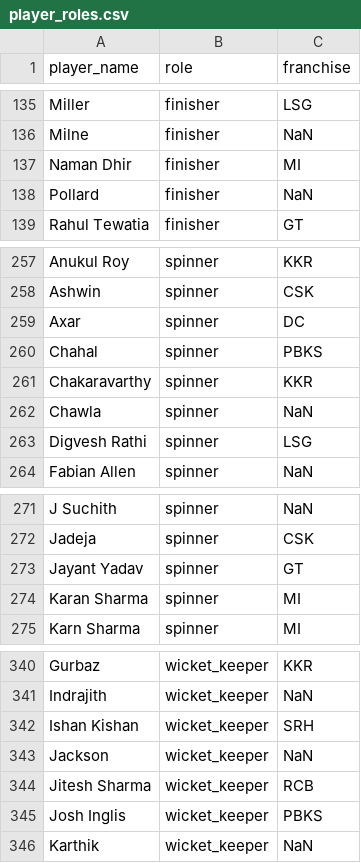
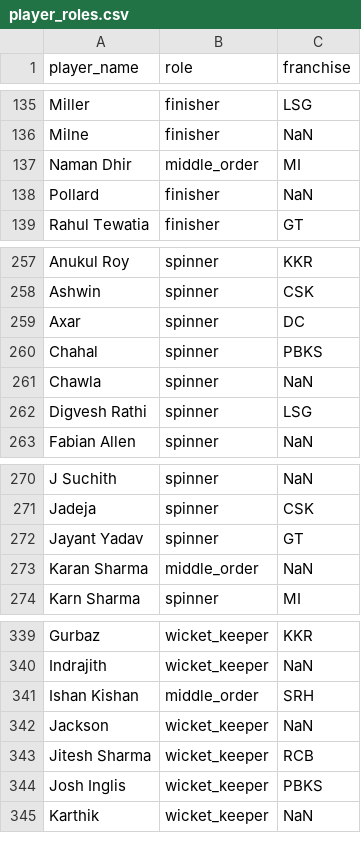
Before and after one commit to Santhoji07/Cricket-Intelligence-Model-Framework-AI-ML, a CSV file: data/player_roles.csv, drawn as a sheet; only a part is shown, gaps mark what is left out.

```diff
--- a/data/player_roles.csv
+++ b/data/player_roles.csv
@@ -136,3 +136,3 @@ Miller,finisher,LSG
 Milne,finisher,NaN
-Naman Dhir,finisher,MI
+Naman Dhir,middle_order,MI
 Pollard,finisher,NaN
@@ -260,3 +260,2 @@ Axar,spinner,DC
 Chahal,spinner,PBKS
-Chakaravarthy,spinner,KKR
 Chawla,spinner,NaN
@@ -273,3 +272,3 @@ Jadeja,spinner,CSK
 Jayant Yadav,spinner,GT
-Karan Sharma,spinner,MI
+Karan Sharma,middle_order,NaN
 Karn Sharma,spinner,MI
@@ -341,3 +340,3 @@ Gurbaz,wicket_keeper,KKR
 Indrajith,wicket_keeper,NaN
-Ishan Kishan,wicket_keeper,SRH
+Ishan Kishan,middle_order,SRH
 Jackson,wicket_keeper,NaN
```
Also changed, not shown: data/player_stats_venue.csv, 6 other files.
